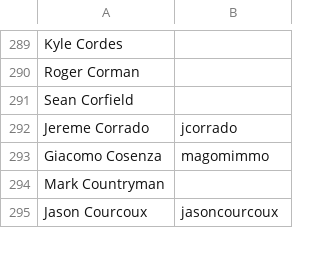
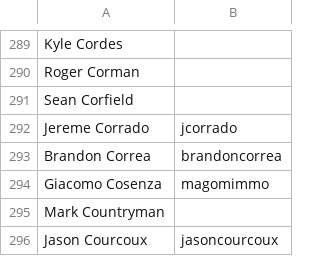
Before and after one commit to clojure/clojure-site, a CSV file: content/dev/contributors.csv, drawn as a sheet; only a part is shown, gaps mark what is left out; the diff names each change by its address in the sheet, - before the commit and + after, or states it on an @@ line.

Commit message:
add contributor

```diff
--- a/content/dev/contributors.csv
+++ b/content/dev/contributors.csv
+row 293: Brandon Correa | brandoncorrea
```
